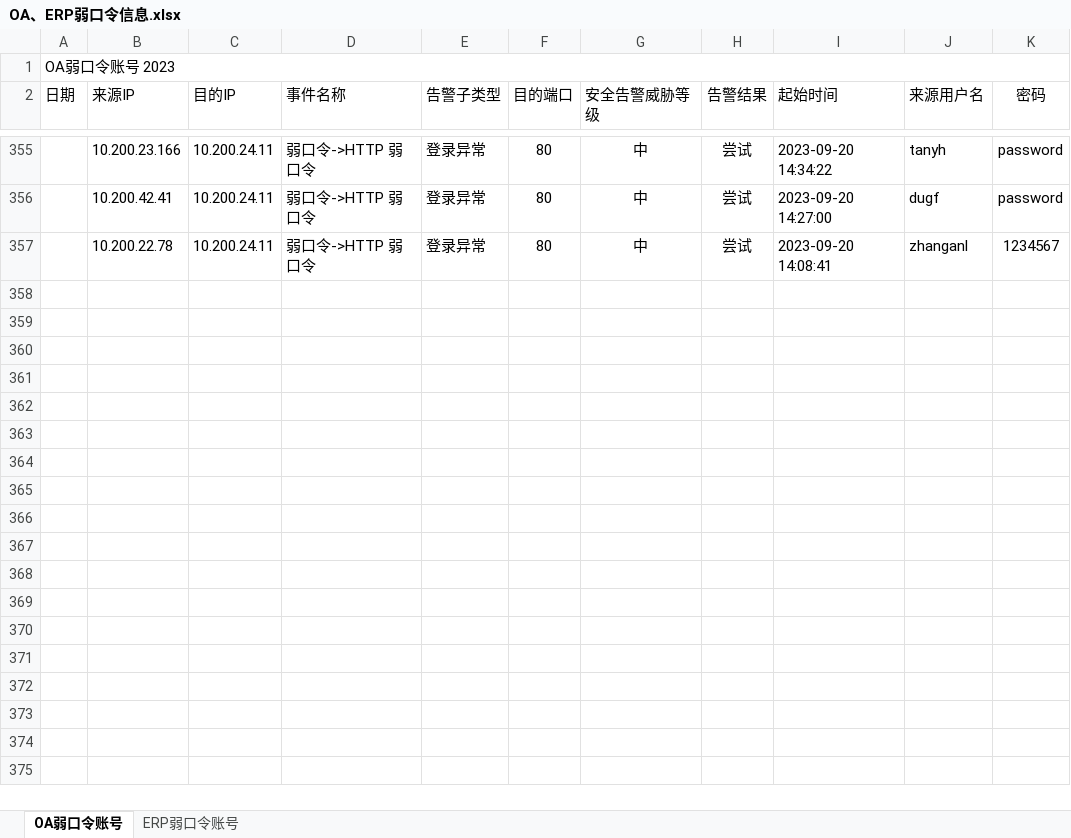
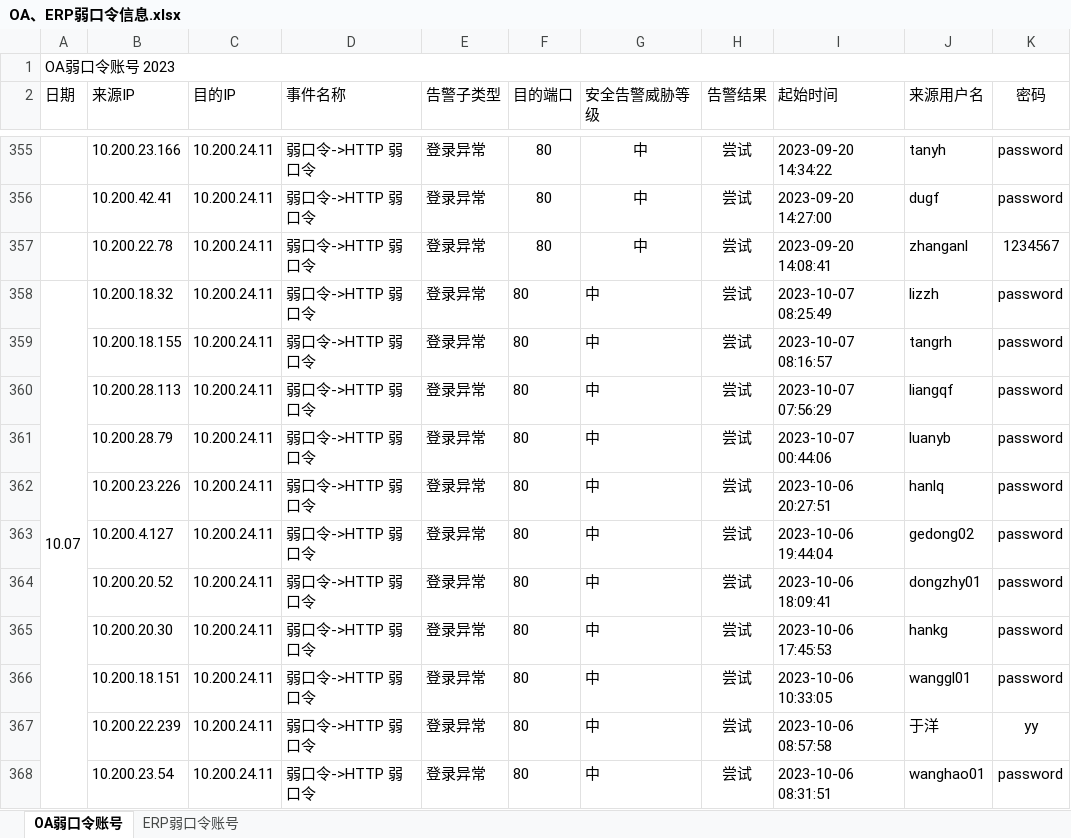
Before and after one commit to ZhangJL01/NightShiftExcelHelper, an Excel workbook: Assets/StreamingAssets/TemFiles/OA、ERP弱口令信息.xlsx, sheet OA弱口令账号, drawn as a sheet; only a part is shown, gaps mark what is left out; values as stored, in another font and other column widths than the file's, no borders; the diff names each change by its address in the sheet, - before the commit and + after, or states it on an @@ line.

```diff
--- a/Assets/StreamingAssets/TemFiles/OA、ERP弱口令信息.xlsx (sheet OA弱口令账号)
+++ b/Assets/StreamingAssets/TemFiles/OA、ERP弱口令信息.xlsx (sheet OA弱口令账号)
+row 358: 10.07 | 10.200.18.32 | 10.200.24.11 | 弱口令->HTTP 弱口令 | 登录异常 | 80 | 中 | 尝试 | 2023-10-07 08:25:49 | lizzh | password
+row 359:  | 10.200.18.155 | 10.200.24.11 | 弱口令->HTTP 弱口令 | 登录异常 | 80 | 中 | 尝试 | 2023-10-07 08:16:57 | tangrh | password
+row 360:  | 10.200.28.113 | 10.200.24.11 | 弱口令->HTTP 弱口令 | 登录异常 | 80 | 中 | 尝试 | 2023-10-07 07:56:29 | liangqf | password
+row 361:  | 10.200.28.79 | 10.200.24.11 | 弱口令->HTTP 弱口令 | 登录异常 | 80 | 中 | 尝试 | 2023-10-07 00:44:06 | luanyb | password
+row 362:  | 10.200.23.226 | 10.200.24.11 | 弱口令->HTTP 弱口令 | 登录异常 | 80 | 中 | 尝试 | 2023-10-06 20:27:51 | hanlq | password
+row 363:  | 10.200.4.127 | 10.200.24.11 | 弱口令->HTTP 弱口令 | 登录异常 | 80 | 中 | 尝试 | 2023-10-06 19:44:04 | gedong02 | password
+row 364:  | 10.200.20.52 | 10.200.24.11 | 弱口令->HTTP 弱口令 | 登录异常 | 80 | 中 | 尝试 | 2023-10-06 18:09:41 | dongzhy01 | password
+row 365:  | 10.200.20.30 | 10.200.24.11 | 弱口令->HTTP 弱口令 | 登录异常 | 80 | 中 | 尝试 | 2023-10-06 17:45:53 | hankg | password
+row 366:  | 10.200.18.151 | 10.200.24.11 | 弱口令->HTTP 弱口令 | 登录异常 | 80 | 中 | 尝试 | 2023-10-06 10:33:05 | wanggl01 | password
+row 367:  | 10.200.22.239 | 10.200.24.11 | 弱口令->HTTP 弱口令 | 登录异常 | 80 | 中 | 尝试 | 2023-10-06 08:57:58 | 于洋 | yy
+row 368:  | 10.200.23.54 | 10.200.24.11 | 弱口令->HTTP 弱口令 | 登录异常 | 80 | 中 | 尝试 | 2023-10-06 08:31:51 | wanghao01 | password
```
Also changed, not shown: sheet ERP弱口令账号, Assets/StreamingAssets/TemFiles/信息网络安全监控报表.xlsx, 14 other files.
